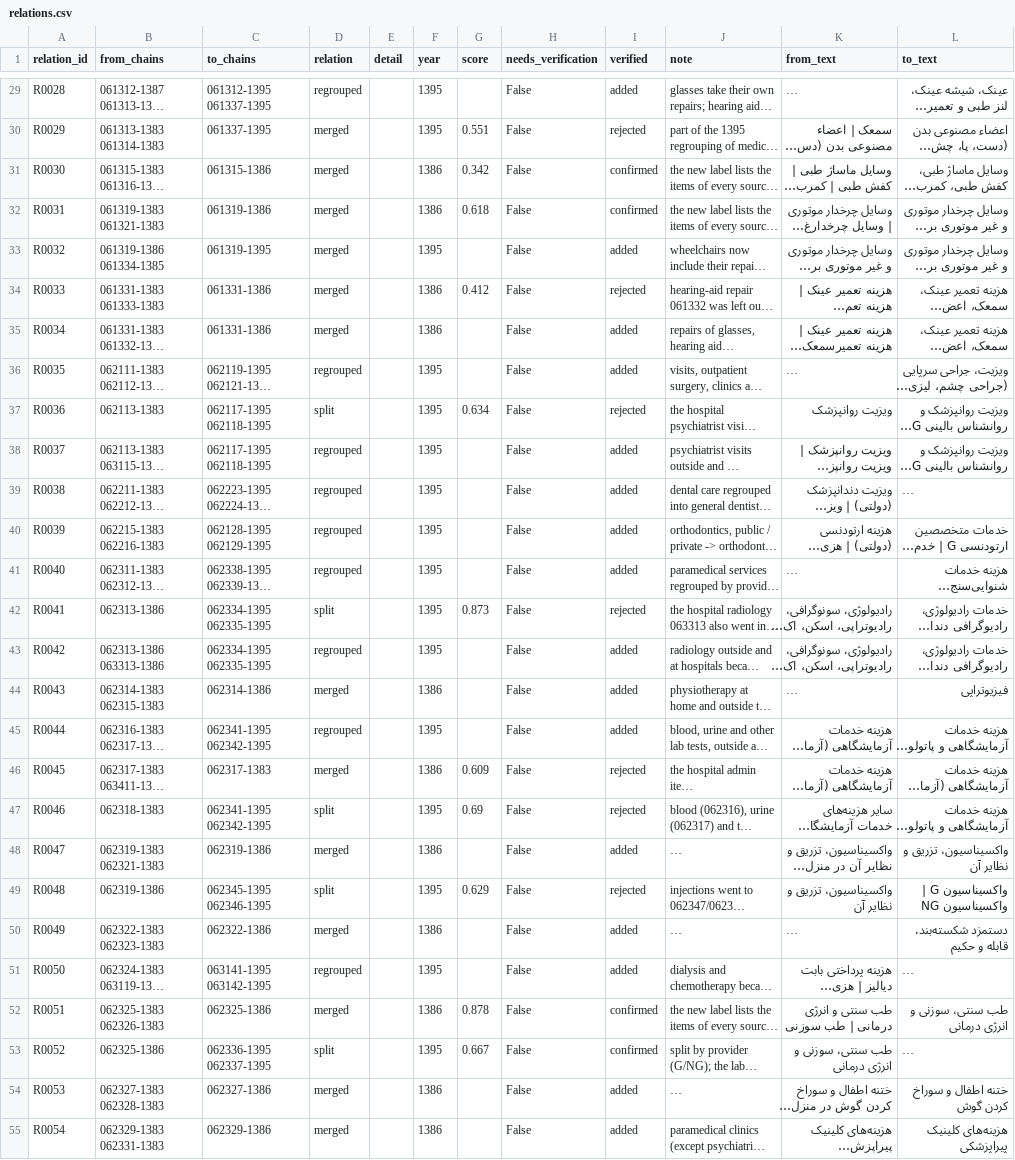
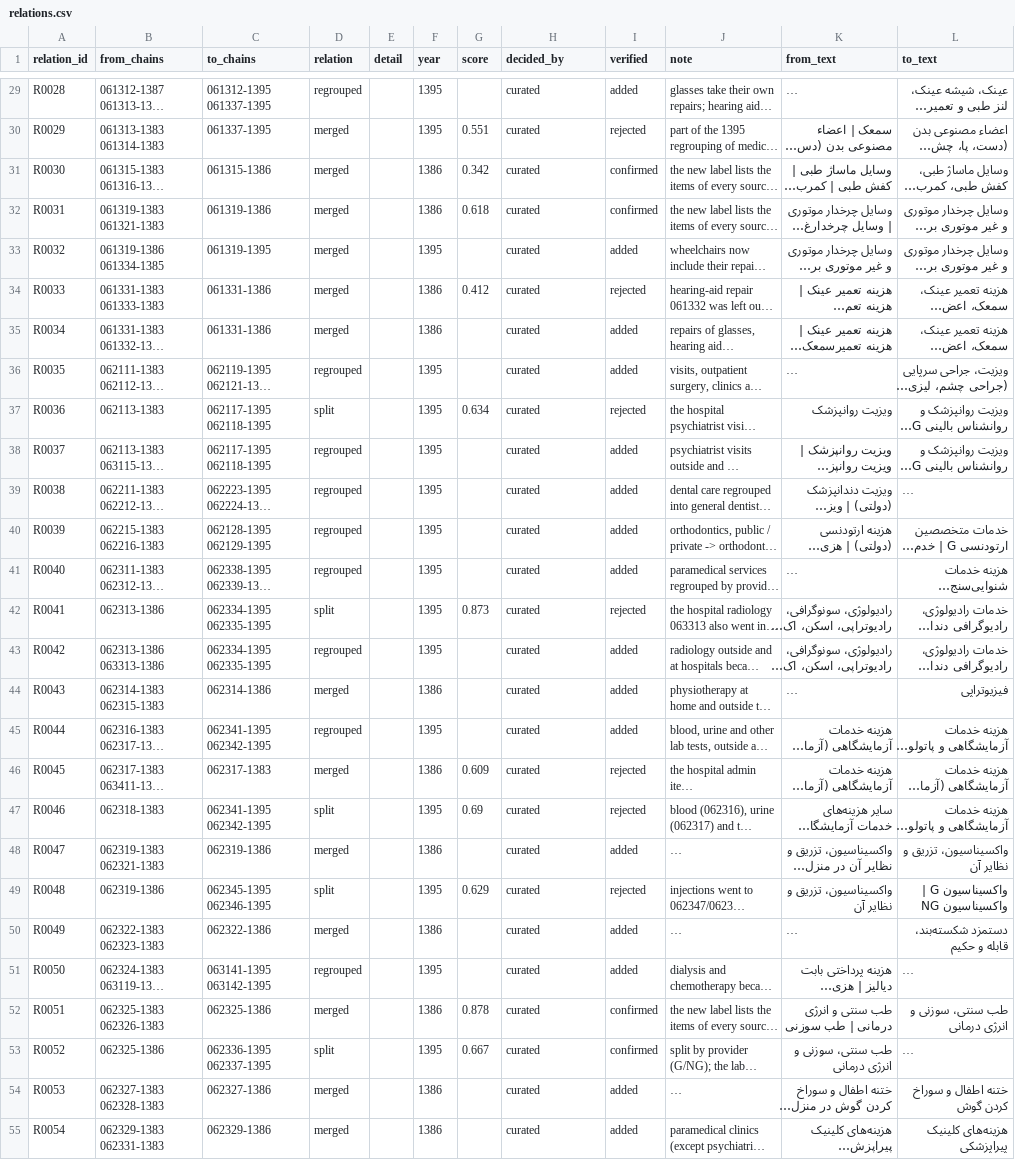
Before and after one commit to Open-Data-for-Iran/HIESIR-Codebook, a CSV file: output/3_items/relations.csv, drawn as a sheet; only a part is shown, gaps mark what is left out; long unchanged cells end in …; the diff covers the shown part only; the diff names each change by its address in the sheet, - before the commit and + after, or states it on an @@ line.

```diff
--- a/output/3_items/relations.csv
+++ b/output/3_items/relations.csv
-H1: needs_verification
+H1: decided_by
-H29:H55 (decided_by): False
+H29:H55 (decided_by): curated
```
Also changed, not shown: 106 edited cells elsewhere in this file, output/3_items/links.csv, output/4_groups/links.csv, 9 other files.
